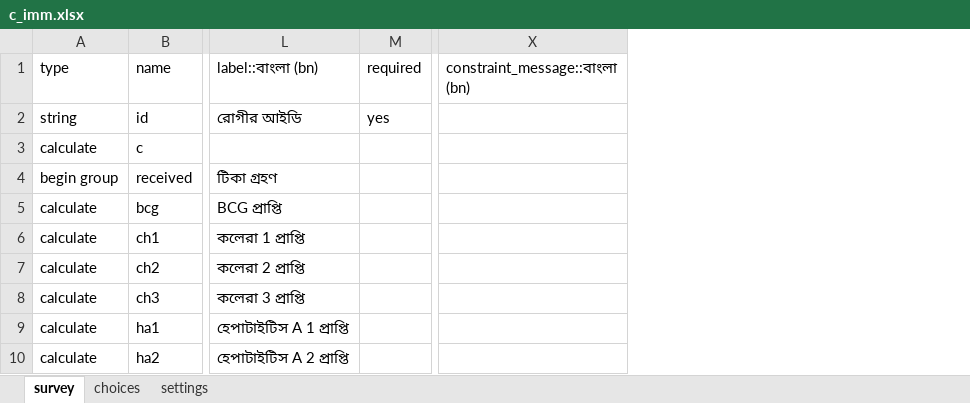
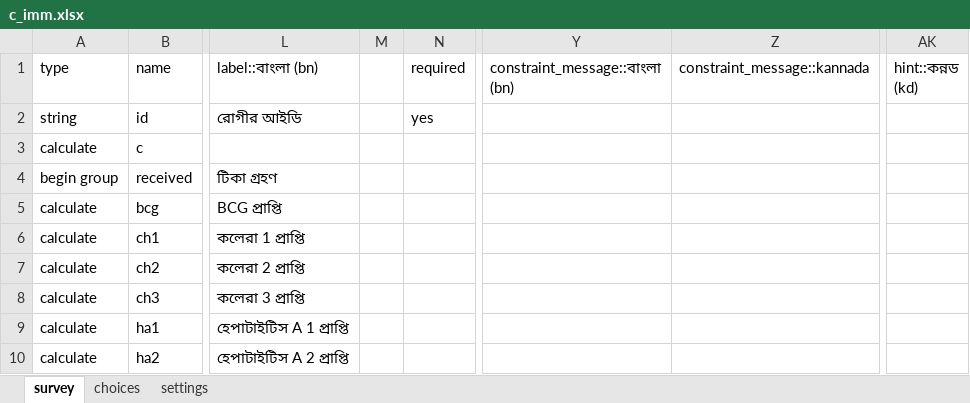
Before and after one commit to medic/cht-core, an Excel workbook: config/standard/forms/collect/c_imm.xlsx, sheet survey, drawn as a sheet; only a part is shown, gaps mark what is left out; values as stored, in another font and other column widths than the file's, no cell formats; charts and pictures not drawn; the diff covers the shown part only; the diff names each change by its address in the sheet, - before the commit and + after, or states it on an @@ line.

Commit message:
Add Hep B to app & collect form

```diff
--- a/config/standard/forms/collect/c_imm.xlsx (sheet survey)
+++ b/config/standard/forms/collect/c_imm.xlsx (sheet survey)
+column M, empty
+column Z (constraint_message::kannada), empty
+column AK (hint::কন্নড (kd)), empty
```
Also changed, not shown: 5 added rows and 52 edited cells elsewhere in this sheet, sheet choices, sheet settings, cell formats, formulas that keep their value, config/standard/forms/app/immunization_visit.xlsx, 5 other files.
